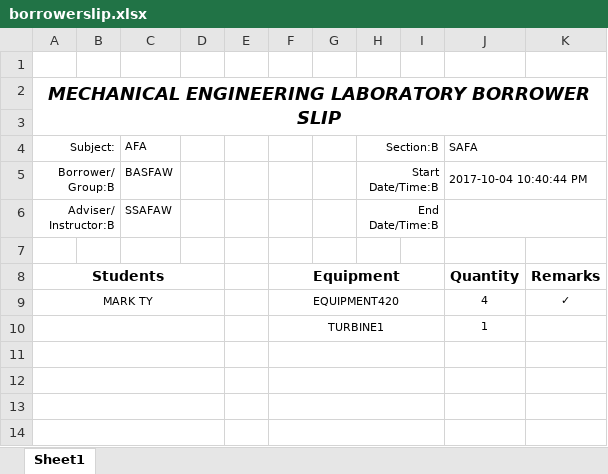
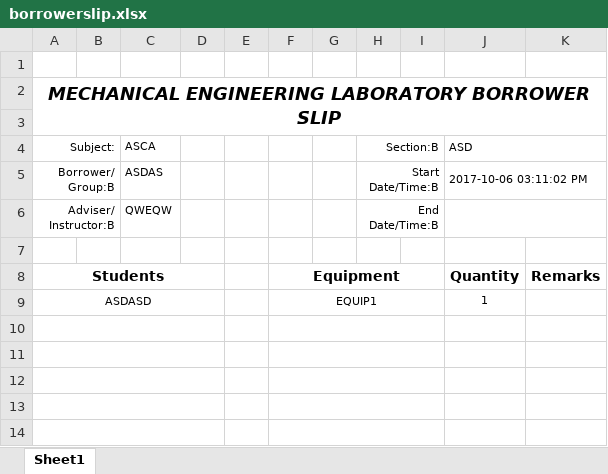
Before and after one commit to markytools/sume-borrower-app, an Excel workbook: release/excelfiles/borrowerslip.xlsx, sheet Sheet1, drawn as a sheet; only a part is shown; values as stored, in another font and other column widths than the file's, no borders; removed rows and columns are numbered as before the commit, all else as after; the diff names each change by its address in the sheet, - before the commit and + after, or states it on an @@ line.

Commit message:
Borrowers Crash Fix

```diff
--- a/release/excelfiles/borrowerslip.xlsx (sheet Sheet1)
+++ b/release/excelfiles/borrowerslip.xlsx (sheet Sheet1)
-C4: AFA
+C4: ASCA
-J4: SAFA
+J4: ASD
-C5 (ASCA): BASFAW
+C5 (ASCA): ASDAS
-J5 (ASD): 2017-10-04 10:40:44 PM
+J5 (ASD): 2017-10-06 03:11:02 PM
-C6 (ASCA): SSAFAW
+C6 (ASCA): QWEQW
-row 9: MARK TY |  |  |  |  | EQUIPMENT420 |  |  |  | 4 | ✓
+row 9: ASDASD |  |  |  |  | EQUIP1 |  |  |  | 1
-row 10:  |  |  |  |  | TURBINE1 |  |  |  | 1
+row 10: (empty)
```
Also changed, not shown: 9 other files.
